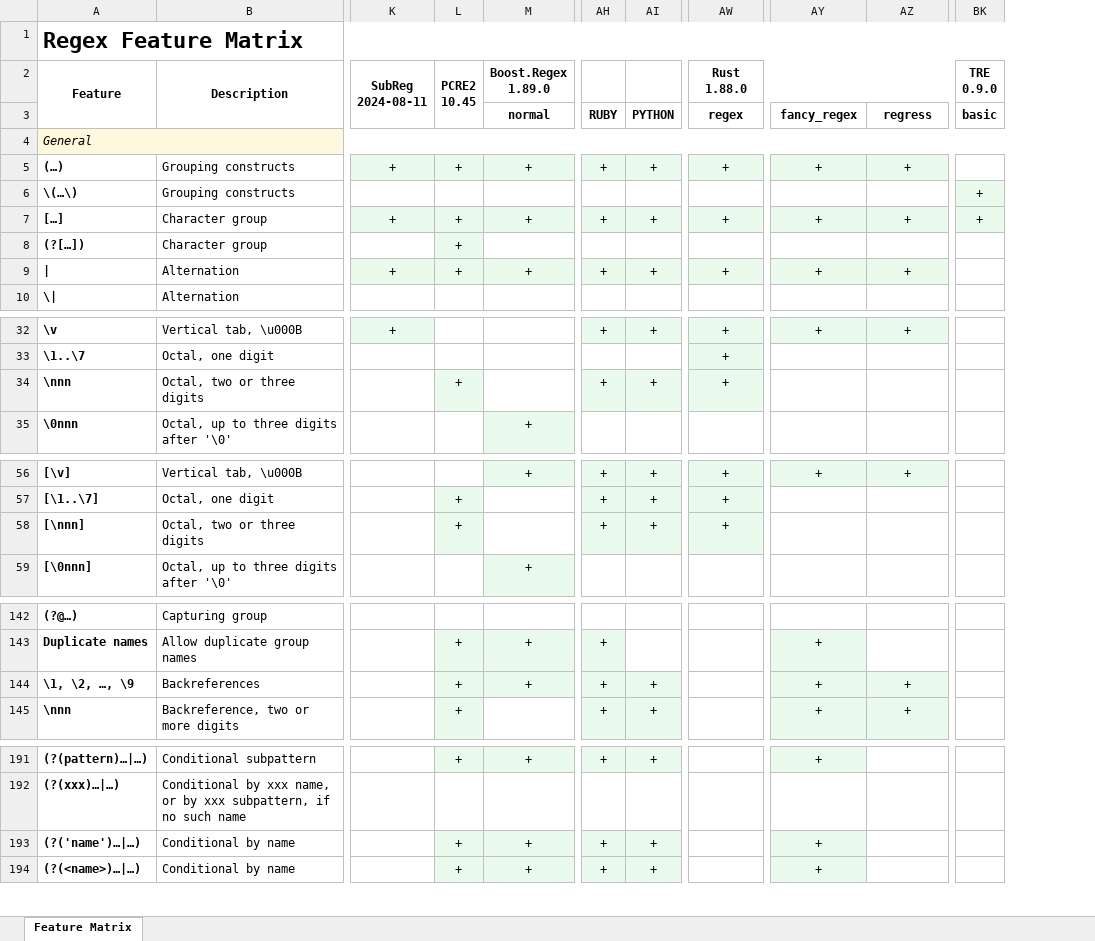
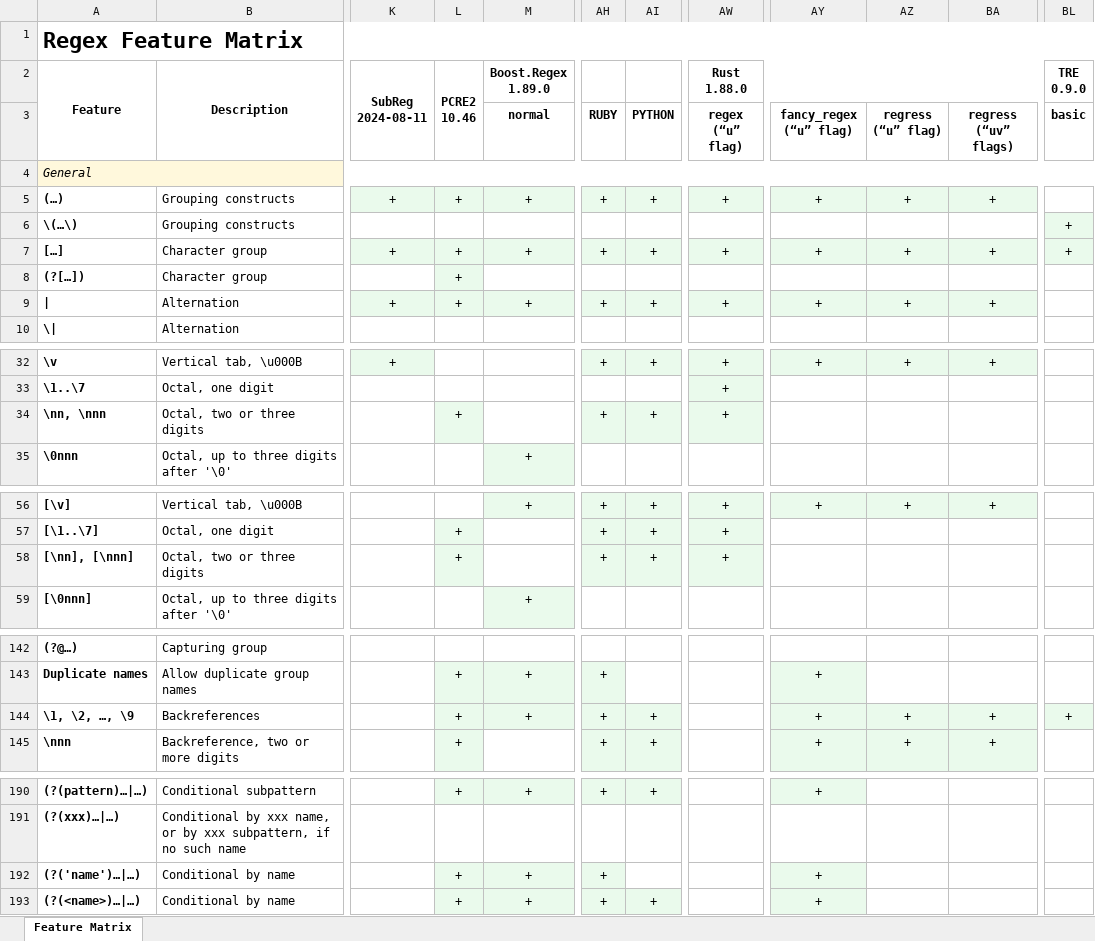
Before and after one commit to Viorel/RegExpress, an Excel workbook: RegexFeatureMatrix.xlsx, sheet Feature Matrix, drawn as a sheet; only a part is shown, gaps mark what is left out; values as stored, in another font and other column widths than the file's, no borders; addresses are those after the commit; ↵ is a line break in a cell; the diff covers the shown part only; the diff names each change by its address in the sheet, - before the commit and + after, or states it on an @@ line.

Commit message:
Clarify Feature Matrix.

```diff
--- a/RegexFeatureMatrix.xlsx (sheet Feature Matrix)
+++ b/RegexFeatureMatrix.xlsx (sheet Feature Matrix)
+column BA (regress (“uv” flags)), rows 5-9: + |  | + |  | +; row 32: +; row 56: +; rows 144-145: + | +
-L2: PCRE2 ↵ 10.45
+L2: PCRE2 ↵ 10.46
-AW3: regex
+AW3: regex (“u” flag)
-AY3: fancy_regex
+AY3: fancy_regex (“u” flag)
-AZ3: regress
+AZ3: regress (“u” flag)
-A34: \nnn
+A34: \nn, \nnn
-A58: [\nnn]
+A58: [\nn], [\nnn]
-BL144 (basic): (empty)
+BL144 (basic): +
-BL144 fill: none
+BL144 fill: #EAFAEC
-AI192 (PYTHON): +
+AI192 (PYTHON): (empty)
-AI192 fill: #EAFAEC
+AI192 fill: none
```
Also changed, not shown: 1 added row, 2 removed rows, 12 edited cells and cell formats elsewhere in this sheet, 30 other files.
